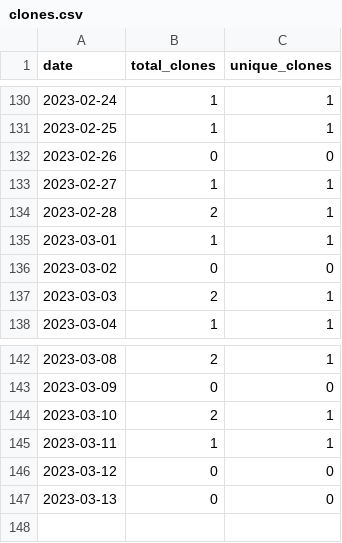
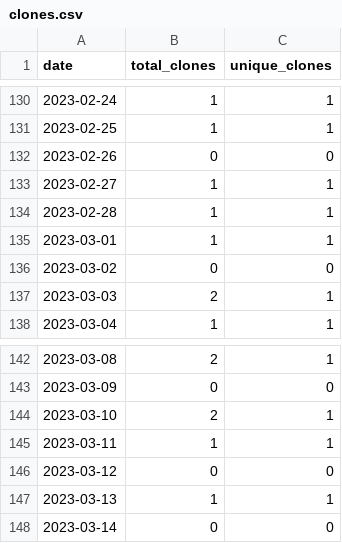
Before and after one commit to merrymitch/COMP3700, a CSV file: .traffic/clones.csv, drawn as a sheet; only a part is shown, gaps mark what is left out.

Commit message:
Updating repository traffic

```diff
--- a/.traffic/clones.csv
+++ b/.traffic/clones.csv
@@ -133,3 +133,3 @@ date,total_clones,unique_clones
 2023-02-27,1,1
-2023-02-28,2,1
+2023-02-28,1,1
 2023-03-01,1,1
@@ -146,2 +146,3 @@ date,total_clones,unique_clones
 2023-03-12,0,0
-2023-03-13,0,0
+2023-03-13,1,1
+2023-03-14,0,0
```
Also changed, not shown: .traffic/views.csv, 3 other files.
